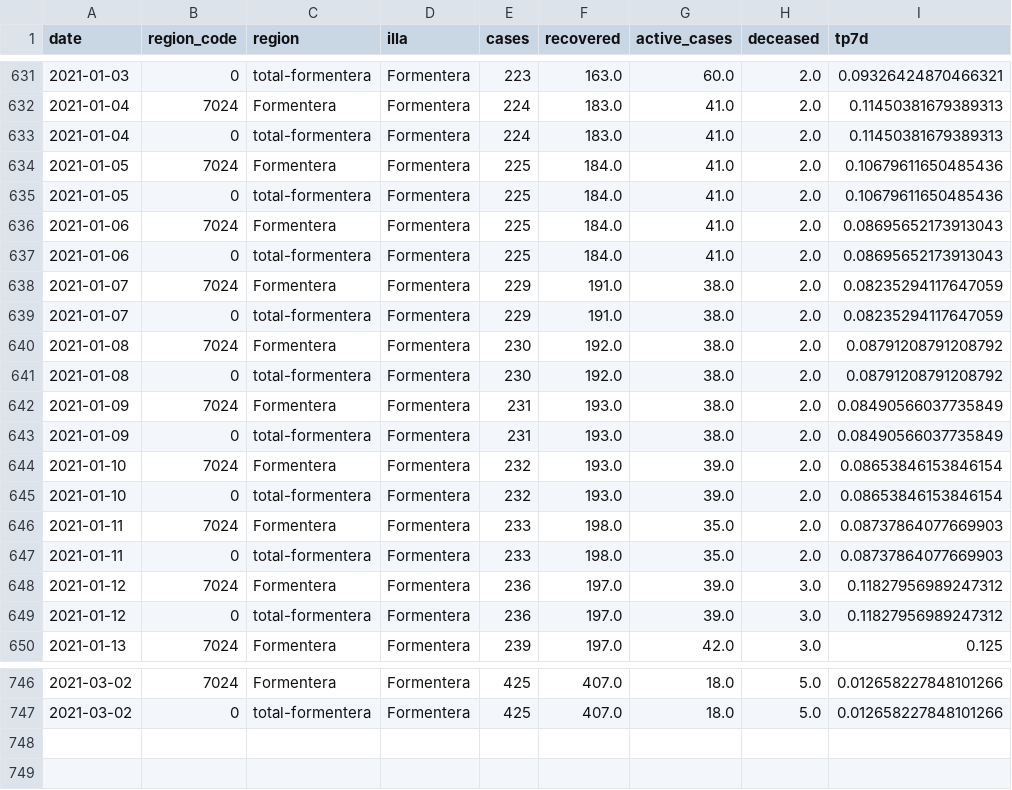
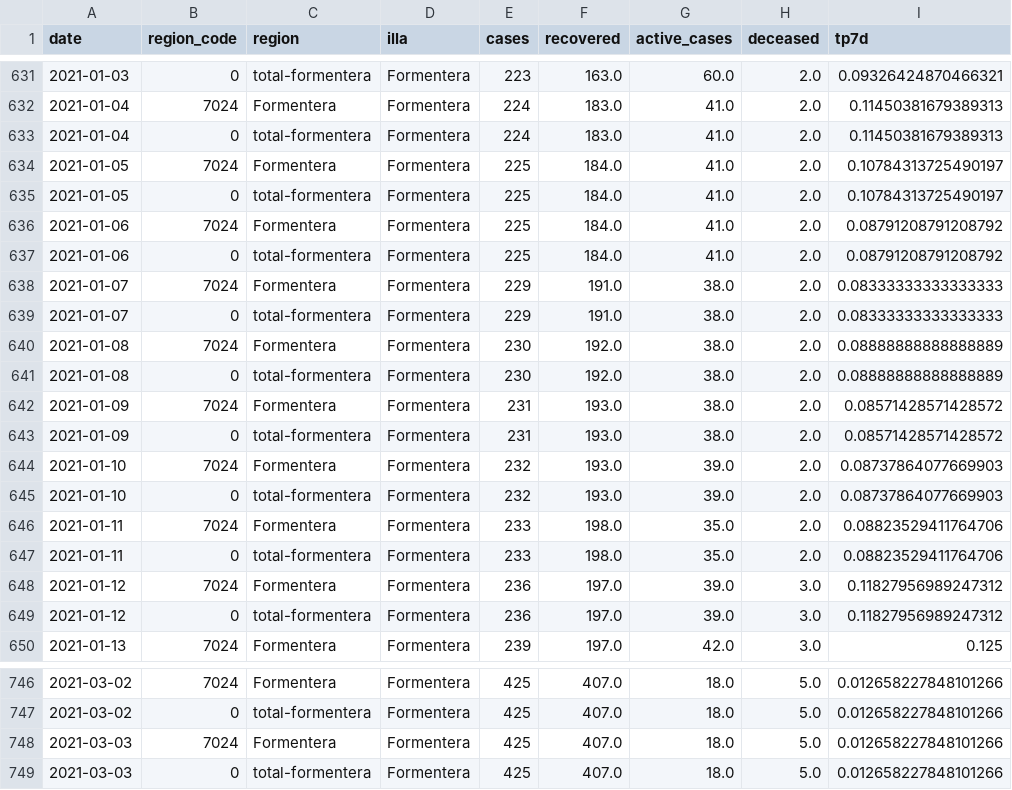
Before and after one commit to jaumeperello/covid_ib, a CSV file: data/formentera_total.csv, drawn as a sheet; only a part is shown, gaps mark what is left out; the diff covers the shown part only.

```diff
--- a/data/formentera_total.csv
+++ b/data/formentera_total.csv
@@ -633,16 +633,16 @@ date,region_code,region,illa,cases,recovered,active_cases,deceased,tp7d
 2021-01-04,0,total-formentera,Formentera,224,183.0,41.0,2.0,0.11450381679389313
-2021-01-05,7024,Formentera,Formentera,225,184.0,41.0,2.0,0.10679611650485436
-2021-01-05,0,total-formentera,Formentera,225,184.0,41.0,2.0,0.10679611650485436
-2021-01-06,7024,Formentera,Formentera,225,184.0,41.0,2.0,0.08695652173913043
-2021-01-06,0,total-formentera,Formentera,225,184.0,41.0,2.0,0.08695652173913043
-2021-01-07,7024,Formentera,Formentera,229,191.0,38.0,2.0,0.08235294117647059
-2021-01-07,0,total-formentera,Formentera,229,191.0,38.0,2.0,0.08235294117647059
-2021-01-08,7024,Formentera,Formentera,230,192.0,38.0,2.0,0.08791208791208792
-2021-01-08,0,total-formentera,Formentera,230,192.0,38.0,2.0,0.08791208791208792
-2021-01-09,7024,Formentera,Formentera,231,193.0,38.0,2.0,0.08490566037735849
-2021-01-09,0,total-formentera,Formentera,231,193.0,38.0,2.0,0.08490566037735849
-2021-01-10,7024,Formentera,Formentera,232,193.0,39.0,2.0,0.08653846153846154
-2021-01-10,0,total-formentera,Formentera,232,193.0,39.0,2.0,0.08653846153846154
-2021-01-11,7024,Formentera,Formentera,233,198.0,35.0,2.0,0.08737864077669903
-2021-01-11,0,total-formentera,Formentera,233,198.0,35.0,2.0,0.08737864077669903
+2021-01-05,7024,Formentera,Formentera,225,184.0,41.0,2.0,0.10784313725490197
+2021-01-05,0,total-formentera,Formentera,225,184.0,41.0,2.0,0.10784313725490197
+2021-01-06,7024,Formentera,Formentera,225,184.0,41.0,2.0,0.08791208791208792
+2021-01-06,0,total-formentera,Formentera,225,184.0,41.0,2.0,0.08791208791208792
+2021-01-07,7024,Formentera,Formentera,229,191.0,38.0,2.0,0.08333333333333333
+2021-01-07,0,total-formentera,Formentera,229,191.0,38.0,2.0,0.08333333333333333
+2021-01-08,7024,Formentera,Formentera,230,192.0,38.0,2.0,0.08888888888888889
+2021-01-08,0,total-formentera,Formentera,230,192.0,38.0,2.0,0.08888888888888889
+2021-01-09,7024,Formentera,Formentera,231,193.0,38.0,2.0,0.08571428571428572
+2021-01-09,0,total-formentera,Formentera,231,193.0,38.0,2.0,0.08571428571428572
+2021-01-10,7024,Formentera,Formentera,232,193.0,39.0,2.0,0.08737864077669903
+2021-01-10,0,total-formentera,Formentera,232,193.0,39.0,2.0,0.08737864077669903
+2021-01-11,7024,Formentera,Formentera,233,198.0,35.0,2.0,0.08823529411764706
+2021-01-11,0,total-formentera,Formentera,233,198.0,35.0,2.0,0.08823529411764706
 2021-01-12,7024,Formentera,Formentera,236,197.0,39.0,3.0,0.11827956989247312
@@ -747 +747,3 @@ date,region_code,region,illa,cases,recovered,active_cases,deceased,tp7d
 2021-03-02,0,total-formentera,Formentera,425,407.0,18.0,5.0,0.012658227848101266
+2021-03-03,7024,Formentera,Formentera,425,407.0,18.0,5.0,0.012658227848101266
+2021-03-03,0,total-formentera,Formentera,425,407.0,18.0,5.0,0.012658227848101266
```
Also changed, not shown: 42 edited cells elsewhere in this file, data/balears_total.csv, data/eivissa_total.csv, 2 other files.
